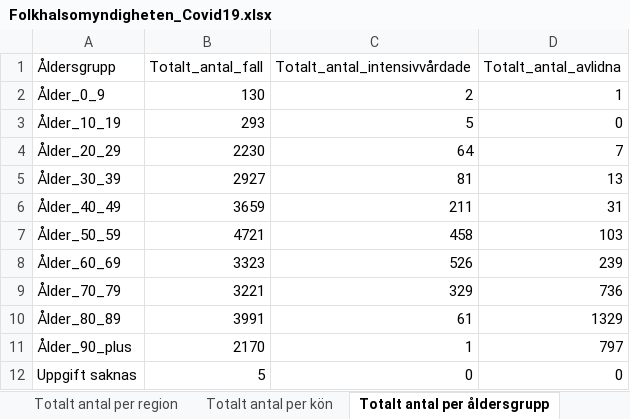
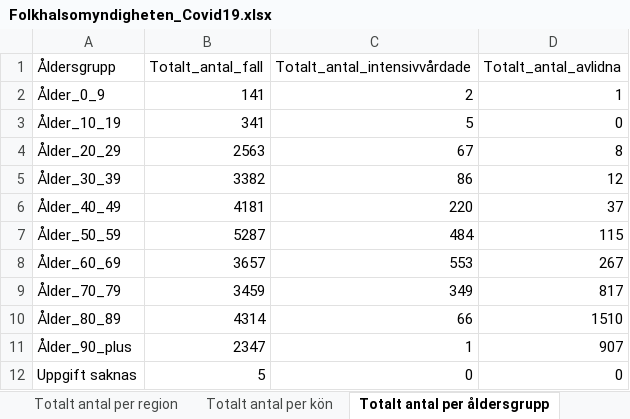
Before and after one commit to szymczakpau/covid19_Sweden, an Excel workbook: data/Folkhalsomyndigheten_Covid19.xlsx, sheet Totalt antal per åldersgrupp, drawn as a sheet; values as stored, in another font and other column widths than the file's, no borders; the diff names each change by its address in the sheet, - before the commit and + after, or states it on an @@ line.

```diff
--- a/data/Folkhalsomyndigheten_Covid19.xlsx (sheet Totalt antal per åldersgrupp)
+++ b/data/Folkhalsomyndigheten_Covid19.xlsx (sheet Totalt antal per åldersgrupp)
-B2 (Totalt_antal_fall): 130
+B2 (Totalt_antal_fall): 141
-B3 (Totalt_antal_fall): 293
+B3 (Totalt_antal_fall): 341
-B4 (Totalt_antal_fall): 2230
+B4 (Totalt_antal_fall): 2563
-C4 (Totalt_antal_intensivvårdade): 64
+C4 (Totalt_antal_intensivvårdade): 67
-D4 (Totalt_antal_avlidna): 7
+D4 (Totalt_antal_avlidna): 8
-B5 (Totalt_antal_fall): 2927
+B5 (Totalt_antal_fall): 3382
-C5 (Totalt_antal_intensivvårdade): 81
+C5 (Totalt_antal_intensivvårdade): 86
-D5 (Totalt_antal_avlidna): 13
+D5 (Totalt_antal_avlidna): 12
-B6 (Totalt_antal_fall): 3659
+B6 (Totalt_antal_fall): 4181
-C6 (Totalt_antal_intensivvårdade): 211
+C6 (Totalt_antal_intensivvårdade): 220
-D6 (Totalt_antal_avlidna): 31
+D6 (Totalt_antal_avlidna): 37
-B7 (Totalt_antal_fall): 4721
+B7 (Totalt_antal_fall): 5287
-C7 (Totalt_antal_intensivvårdade): 458
+C7 (Totalt_antal_intensivvårdade): 484
-D7 (Totalt_antal_avlidna): 103
+D7 (Totalt_antal_avlidna): 115
-B8 (Totalt_antal_fall): 3323
+B8 (Totalt_antal_fall): 3657
-C8 (Totalt_antal_intensivvårdade): 526
+C8 (Totalt_antal_intensivvårdade): 553
-D8 (Totalt_antal_avlidna): 239
+D8 (Totalt_antal_avlidna): 267
-B9 (Totalt_antal_fall): 3221
+B9 (Totalt_antal_fall): 3459
-C9 (Totalt_antal_intensivvårdade): 329
+C9 (Totalt_antal_intensivvårdade): 349
-D9 (Totalt_antal_avlidna): 736
+D9 (Totalt_antal_avlidna): 817
-B10 (Totalt_antal_fall): 3991
+B10 (Totalt_antal_fall): 4314
-C10 (Totalt_antal_intensivvårdade): 61
+C10 (Totalt_antal_intensivvårdade): 66
-D10 (Totalt_antal_avlidna): 1329
+D10 (Totalt_antal_avlidna): 1510
-B11 (Totalt_antal_fall): 2170
+B11 (Totalt_antal_fall): 2347
-D11 (Totalt_antal_avlidna): 797
+D11 (Totalt_antal_avlidna): 907
```
Also changed, not shown: sheet Antal per dag region, sheet Totalt antal per region, sheet Antal intensivvårdade per dag, sheet Antal avlidna per dag, sheet Totalt antal per kön, other sheet tabs, 55 other files.
